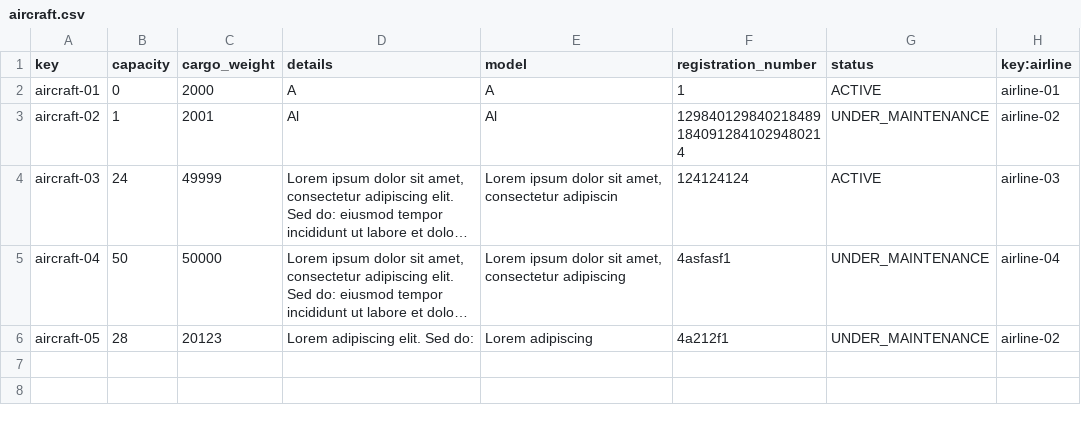
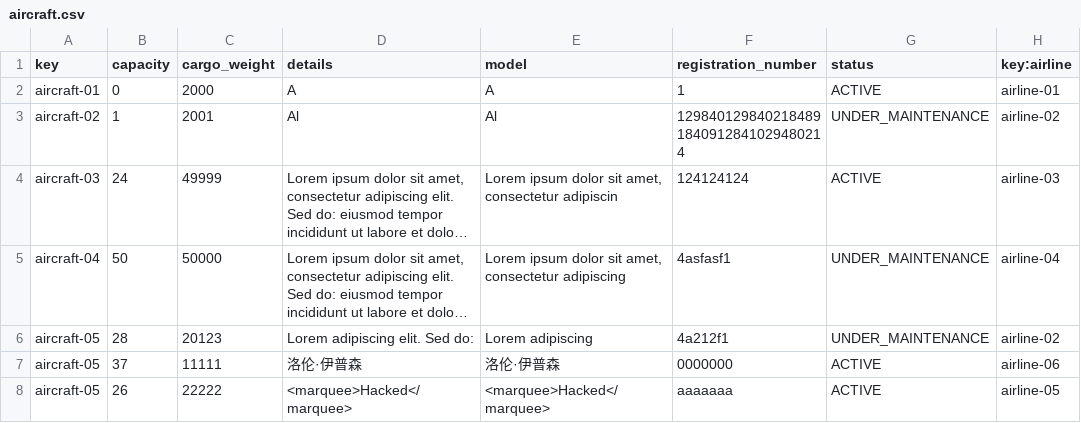
Before and after one commit to Emilio-115/DP2-Acme-ANS, a CSV file: src/main/resources/WEB-INF/data/sample/aircraft.csv, drawn as a sheet; long unchanged cells end in …; the diff names each change by its address in the sheet, - before the commit and + after, or states it on an @@ line.

```diff
--- a/src/main/resources/WEB-INF/data/sample/aircraft.csv
+++ b/src/main/resources/WEB-INF/data/sample/aircraft.csv
+row 7: aircraft-05 | 37 | 11111 | 洛伦·伊普森 | 洛伦·伊普森 | 0000000 | ACTIVE | airline-06
+row 8: aircraft-05 | 26 | 22222 | <marquee>Hacked</marquee> | <marquee>Hacked</marquee> | aaaaaaa | ACTIVE | airline-05
```
Also changed, not shown: src/main/resources/WEB-INF/data/sample/airline.csv, src/main/resources/WEB-INF/data/sample/airport.csv, 2 other files.
